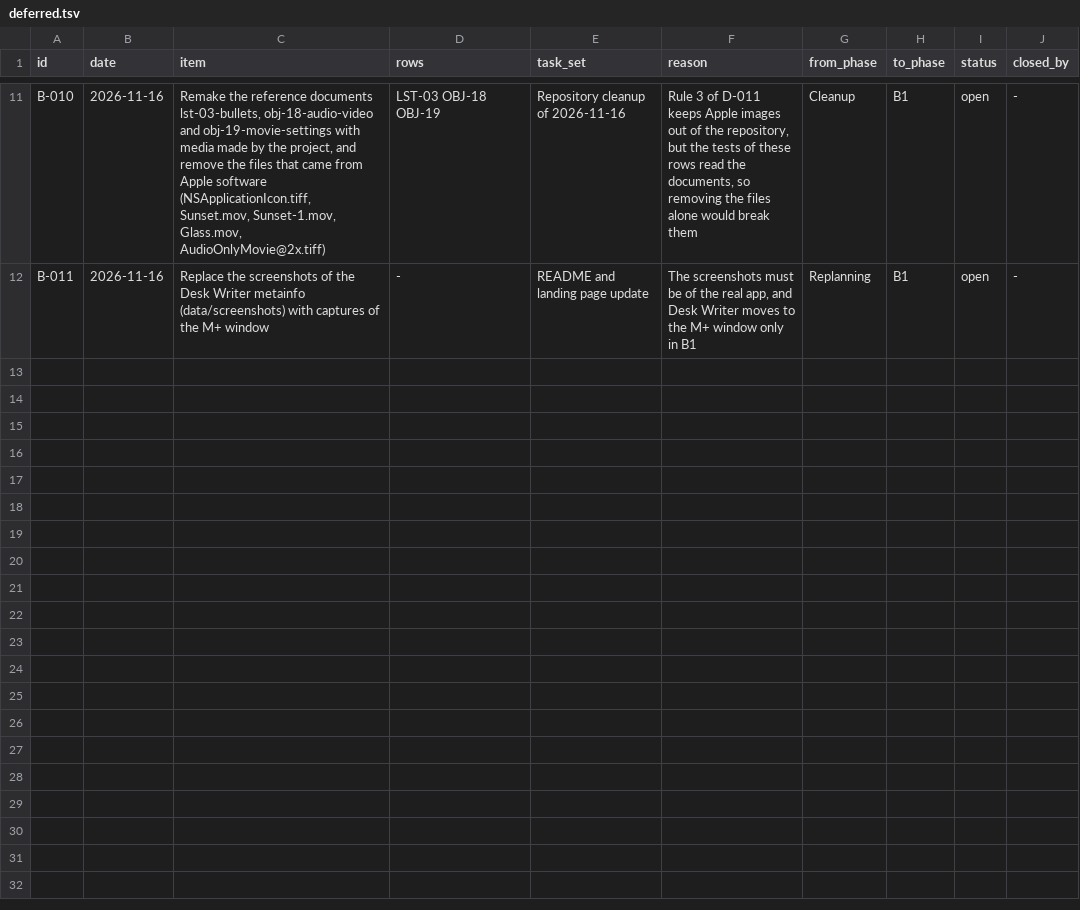
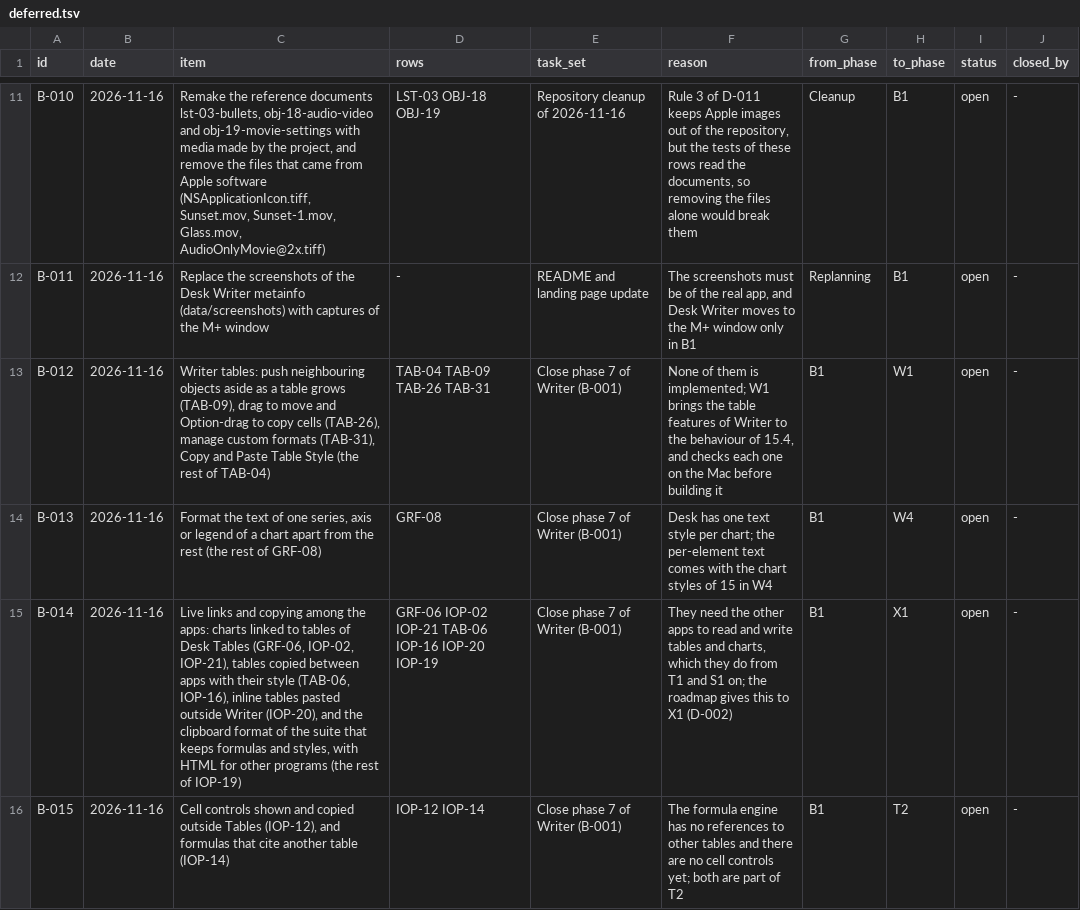
Before and after one commit to brahm/desk, a TSV file: docs/backlog/deferred.tsv, drawn as a sheet; only a part is shown, gaps mark what is left out; the diff covers the shown part only.

```diff
--- a/docs/backlog/deferred.tsv
+++ b/docs/backlog/deferred.tsv
@@ -12 +12,5 @@ B-010	2026-11-16	Remake the reference documents lst-03-bullets, obj-18-audio-vid
 B-011	2026-11-16	Replace the screenshots of the Desk Writer metainfo (data/screenshots) with captures of the M+ window	-	README and landing page update	The screenshots must be of the real app, and Desk Writer moves to the M+ window only in B1	Replanning	B1	open	-
+B-012	2026-11-16	Writer tables: push neighbouring objects aside as a table grows (TAB-09), drag to move and Option-drag to copy cells (TAB-26), manage custom formats (TAB-31), Copy and Paste Table Style (the rest of TAB-04)	TAB-04 TAB-09 TAB-26 TAB-31	Close phase 7 of Writer (B-001)	None of them is implemented; W1 brings the table features of Writer to the behaviour of 15.4, and checks each one on the Mac before building it	B1	W1	open	-
+B-013	2026-11-16	Format the text of one series, axis or legend of a chart apart from the rest (the rest of GRF-08)	GRF-08	Close phase 7 of Writer (B-001)	Desk has one text style per chart; the per-element text comes with the chart styles of 15 in W4	B1	W4	open	-
+B-014	2026-11-16	Live links and copying among the apps: charts linked to tables of Desk Tables (GRF-06, IOP-02, IOP-21), tables copied between apps with their style (TAB-06, IOP-16), inline tables pasted outside Writer (IOP-20), and the clipboard format of the suite that keeps formulas and styles, with HTML for other programs (the rest of IOP-19)	GRF-06 IOP-02 IOP-21 TAB-06 IOP-16 IOP-20 IOP-19	Close phase 7 of Writer (B-001)	They need the other apps to read and write tables and charts, which they do from T1 and S1 on; the roadmap gives this to X1 (D-002)	B1	X1	open	-
+B-015	2026-11-16	Cell controls shown and copied outside Tables (IOP-12), and formulas that cite another table (IOP-14)	IOP-12 IOP-14	Close phase 7 of Writer (B-001)	The formula engine has no references to other tables and there are no cell controls yet; both are part of T2	B1	T2	open	-
```
Also changed, not shown: 3 added rows and 2 edited cells elsewhere in this file, 10 other files.
